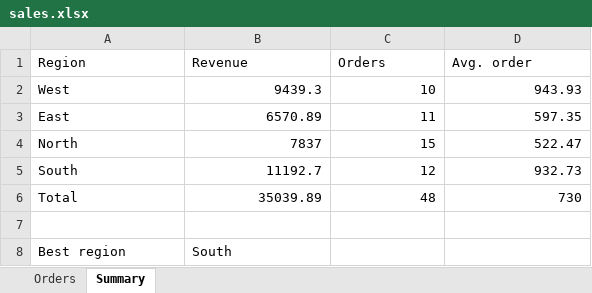
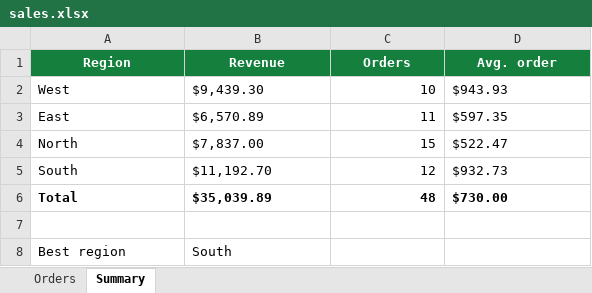
Before and after one commit to TheAbhishekIN/litesheet, an Excel workbook: samples/sales.xlsx, sheet Summary, drawn as a sheet; values as stored, in another font and other column widths than the file's, no borders; charts and pictures not drawn; the diff names each change by its address in the sheet, - before the commit and + after, or states it on an @@ line.

Commit message:
Refresh screenshots, sample workbook and website (#17)
The sample workbook now has a styled, frozen header row, currency
columns, a bold totals row and a revenue chart on the Summary sheet. All
README screenshots are regenerated with the formatting toolbar, plus new
Charts and Formatting screenshots, and the website's showcase and
feature cards cover charts and styling.

```diff
--- a/samples/sales.xlsx (sheet Summary)
+++ b/samples/sales.xlsx (sheet Summary)
@@ A1:D1 bold: off → on, fill: none → #15803D, text colour: black → #FFFFFF, alignment: left → center @@
-B2 (Revenue): 9439.3
+B2 (Revenue): $9,439.30
-D2 (Avg. order): 943.93
+D2 (Avg. order): $943.93
-B3 (Revenue): 6570.89
+B3 (Revenue): $6,570.89
-D3 (Avg. order): 597.35
+D3 (Avg. order): $597.35
-B4 (Revenue): 7837
+B4 (Revenue): $7,837.00
-D4 (Avg. order): 522.47
+D4 (Avg. order): $522.47
-B5 (Revenue): 11192.7
+B5 (Revenue): $11,192.70
-D5 (Avg. order): 932.73
+D5 (Avg. order): $932.73
-A6:D6 bold: off
+A6:D6 bold: on
-B6 (Revenue): 35039.89
+B6 (Revenue): $35,039.89
-D6 (Avg. order): 730
+D6 (Avg. order): $730.00
```
Also changed, not shown: sheet Orders, charts or pictures, 15 other files.
